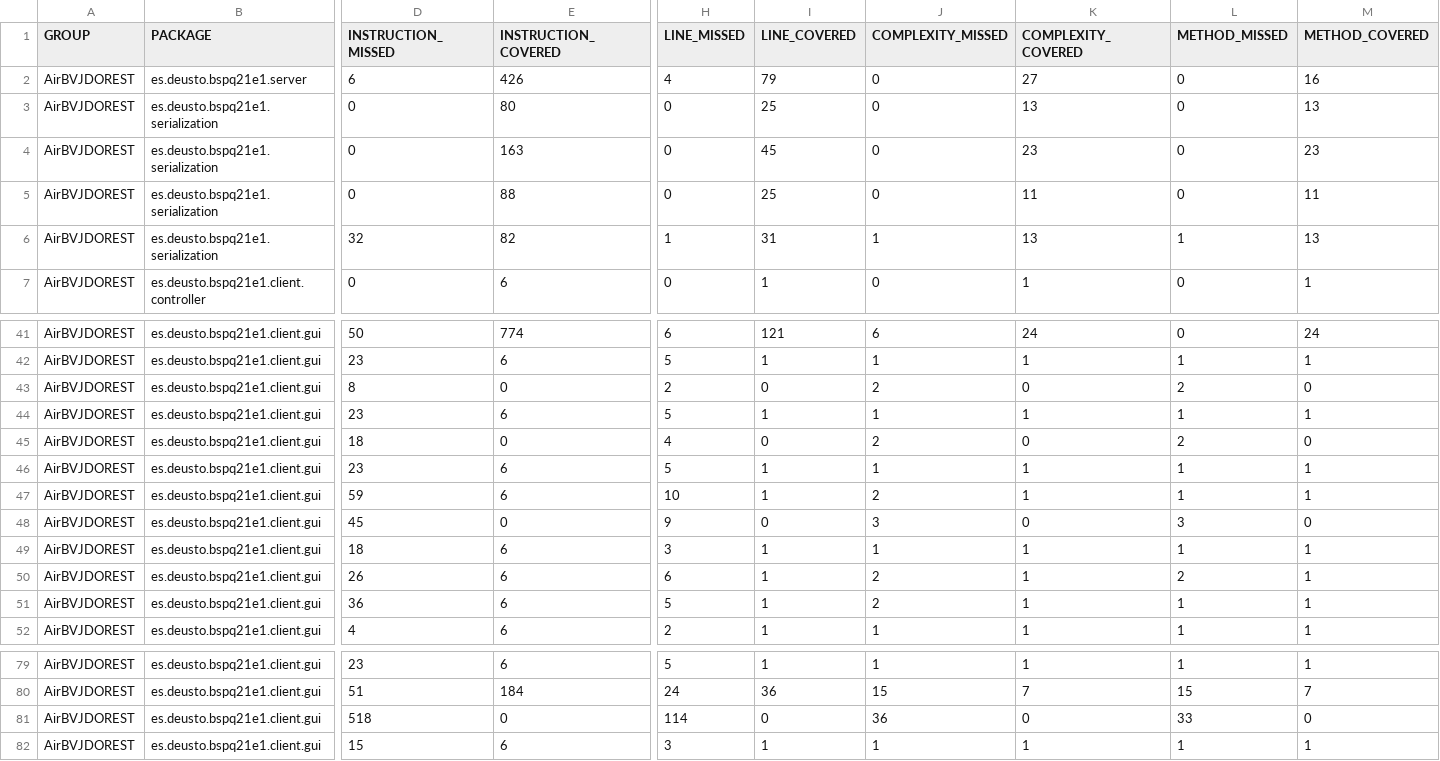
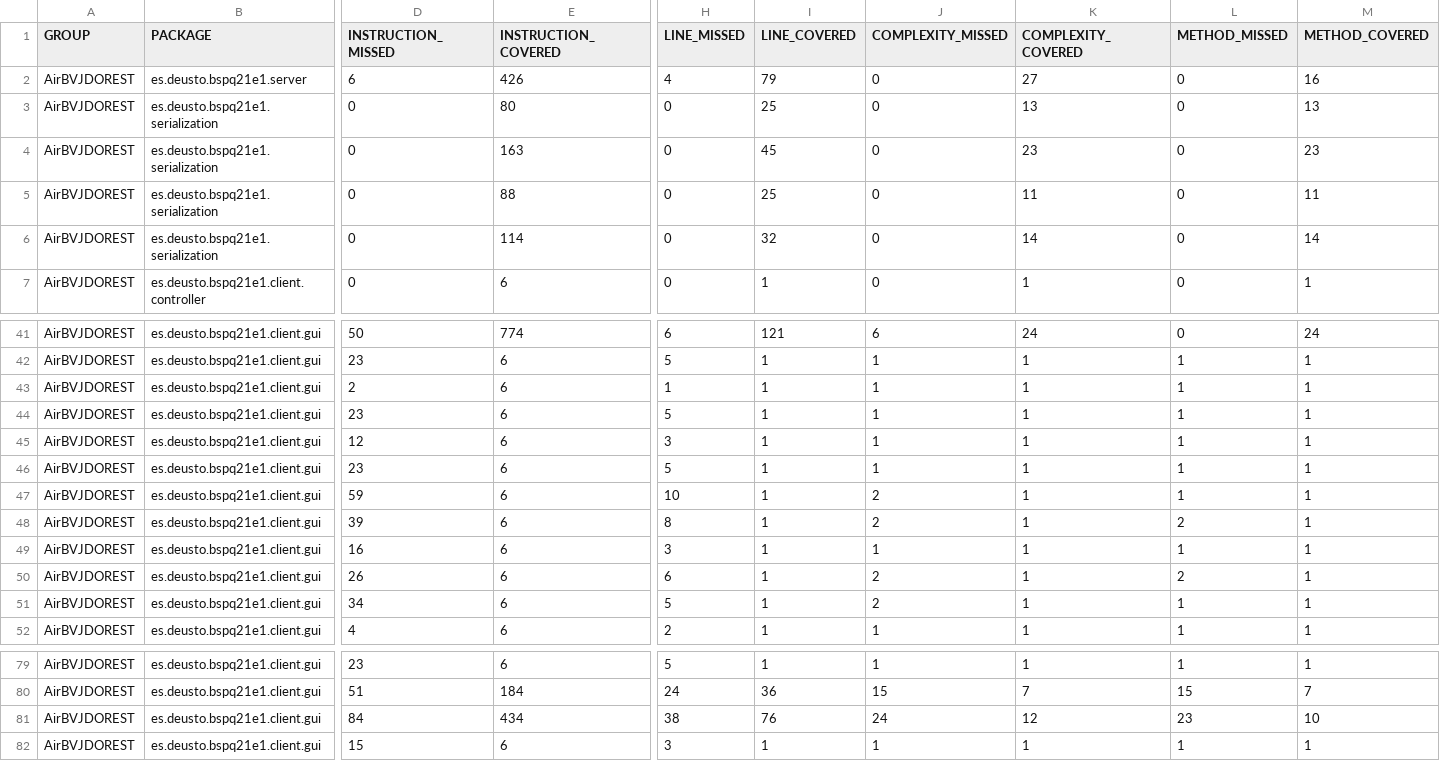
Before and after one commit to BSPQE20-21/BSPQ21-E1, a CSV file: docs/jacoco/jacoco.csv, drawn as a sheet; only a part is shown, gaps mark what is left out; removed rows and columns are numbered as before the commit, all else as after; rows hold the shown columns only; the diff covers the shown part only; the diff names each change by its address in the sheet, - before the commit and + after, or states it on an @@ line.

```diff
--- a/docs/jacoco/jacoco.csv
+++ b/docs/jacoco/jacoco.csv
-D6 (INSTRUCTION_MISSED): 32
+D6 (INSTRUCTION_MISSED): 0
-E6 (INSTRUCTION_COVERED): 82
+E6 (INSTRUCTION_COVERED): 114
-H6 (LINE_MISSED): 1
+H6 (LINE_MISSED): 0
-I6 (LINE_COVERED): 31
+I6 (LINE_COVERED): 32
-J6 (COMPLEXITY_MISSED): 1
+J6 (COMPLEXITY_MISSED): 0
-K6 (COMPLEXITY_COVERED): 13
+K6 (COMPLEXITY_COVERED): 14
-L6 (METHOD_MISSED): 1
+L6 (METHOD_MISSED): 0
-M6 (METHOD_COVERED): 13
+M6 (METHOD_COVERED): 14
-D43 (INSTRUCTION_MISSED): 8
+D43 (INSTRUCTION_MISSED): 2
-E43 (INSTRUCTION_COVERED): 0
+E43 (INSTRUCTION_COVERED): 6
-H43 (LINE_MISSED): 2
+H43 (LINE_MISSED): 1
-I43 (LINE_COVERED): 0
+I43 (LINE_COVERED): 1
-J43 (COMPLEXITY_MISSED): 2
+J43 (COMPLEXITY_MISSED): 1
-K43 (COMPLEXITY_COVERED): 0
+K43 (COMPLEXITY_COVERED): 1
-L43 (METHOD_MISSED): 2
+L43 (METHOD_MISSED): 1
-M43 (METHOD_COVERED): 0
+M43 (METHOD_COVERED): 1
-D45 (INSTRUCTION_MISSED): 18
+D45 (INSTRUCTION_MISSED): 12
-E45 (INSTRUCTION_COVERED): 0
+E45 (INSTRUCTION_COVERED): 6
-H45 (LINE_MISSED): 4
+H45 (LINE_MISSED): 3
-I45 (LINE_COVERED): 0
+I45 (LINE_COVERED): 1
-J45 (COMPLEXITY_MISSED): 2
+J45 (COMPLEXITY_MISSED): 1
-K45 (COMPLEXITY_COVERED): 0
+K45 (COMPLEXITY_COVERED): 1
-L45 (METHOD_MISSED): 2
+L45 (METHOD_MISSED): 1
-M45 (METHOD_COVERED): 0
+M45 (METHOD_COVERED): 1
-D48 (INSTRUCTION_MISSED): 45
+D48 (INSTRUCTION_MISSED): 39
-E48 (INSTRUCTION_COVERED): 0
+E48 (INSTRUCTION_COVERED): 6
-H48 (LINE_MISSED): 9
+H48 (LINE_MISSED): 8
-I48 (LINE_COVERED): 0
+I48 (LINE_COVERED): 1
-J48 (COMPLEXITY_MISSED): 3
+J48 (COMPLEXITY_MISSED): 2
-K48 (COMPLEXITY_COVERED): 0
+K48 (COMPLEXITY_COVERED): 1
-L48 (METHOD_MISSED): 3
+L48 (METHOD_MISSED): 2
-M48 (METHOD_COVERED): 0
+M48 (METHOD_COVERED): 1
-D49 (INSTRUCTION_MISSED): 18
+D49 (INSTRUCTION_MISSED): 16
-D51 (INSTRUCTION_MISSED): 36
+D51 (INSTRUCTION_MISSED): 34
-row 81: AirBVJDOREST | es.deusto.bspq21e1.client.gui | 518 | 0 | 114 | 0 | 36 | 0 | 33 | 0
+row 81: AirBVJDOREST | es.deusto.bspq21e1.client.gui | 84 | 434 | 38 | 76 | 24 | 12 | 23 | 10
```
Also changed, not shown: 30 edited cells elsewhere in this file, 29 other files.
